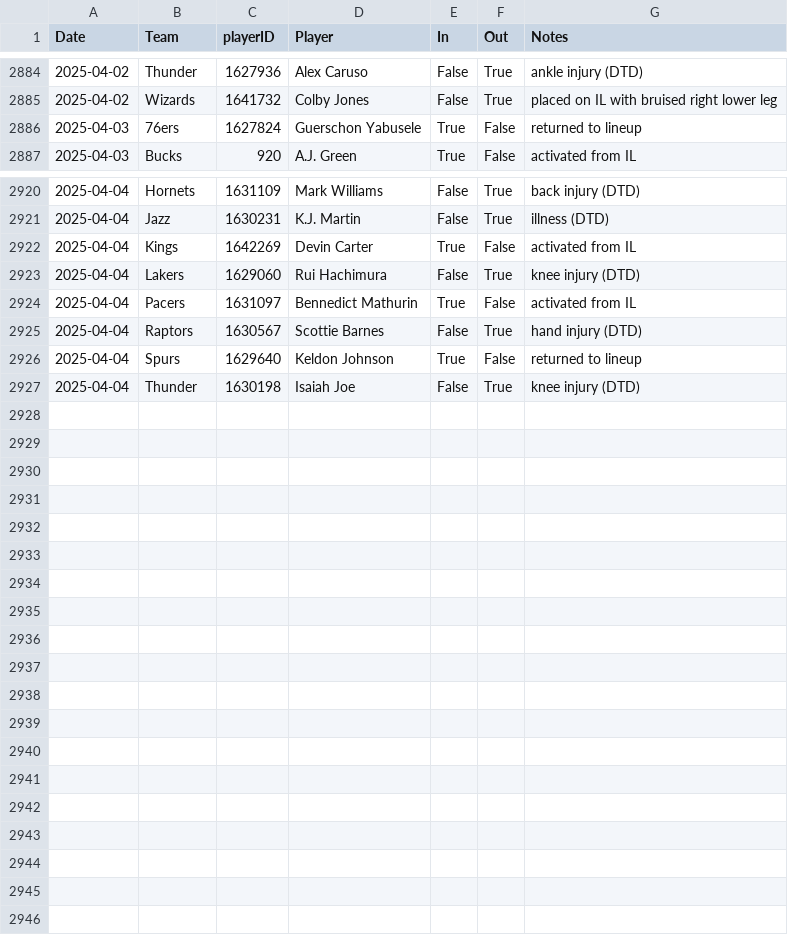
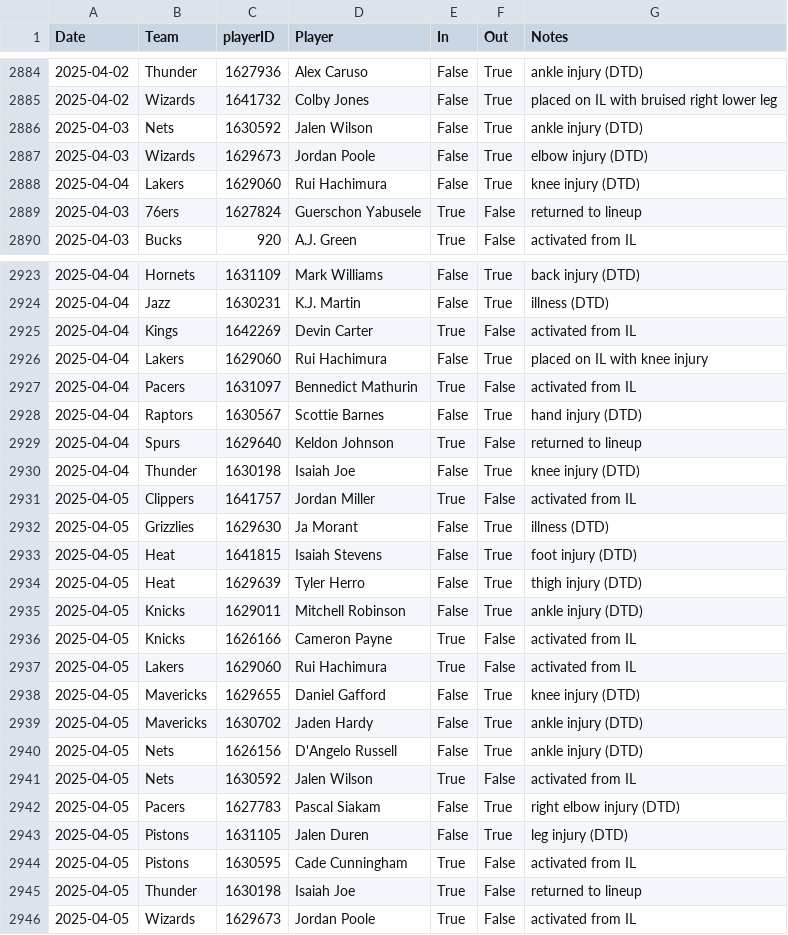
Before and after one commit to sravanpannala/csv, a CSV file: NBA_prosptran_injuries_2024.csv, drawn as a sheet; only a part is shown, gaps mark what is left out; the diff covers the shown part only.

Commit message:
update adj rat, injury & SSQM

```diff
--- a/NBA_prosptran_injuries_2024.csv
+++ b/NBA_prosptran_injuries_2024.csv
@@ -2885,2 +2885,5 @@ Date,Team,playerID,Player,In,Out,Notes
 2025-04-02,Wizards,1641732,Colby Jones,False,True,placed on IL with bruised right lower leg
+2025-04-03,Nets,1630592,Jalen Wilson,False,True,ankle injury (DTD)
+2025-04-03,Wizards,1629673,Jordan Poole,False,True,elbow injury (DTD)
+2025-04-04,Lakers,1629060,Rui Hachimura,False,True,knee injury (DTD)
 2025-04-03,76ers,1627824,Guerschon Yabusele,True,False,returned to lineup
@@ -2922,3 +2925,3 @@ Date,Team,playerID,Player,In,Out,Notes
 2025-04-04,Kings,1642269,Devin Carter,True,False,activated from IL
-2025-04-04,Lakers,1629060,Rui Hachimura,False,True,knee injury (DTD)
+2025-04-04,Lakers,1629060,Rui Hachimura,False,True,placed on IL with knee injury
 2025-04-04,Pacers,1631097,Bennedict Mathurin,True,False,activated from IL
@@ -2927 +2930,17 @@ Date,Team,playerID,Player,In,Out,Notes
 2025-04-04,Thunder,1630198,Isaiah Joe,False,True,knee injury (DTD)
+2025-04-05,Clippers,1641757,Jordan Miller,True,False,activated from IL
+2025-04-05,Grizzlies,1629630,Ja Morant,False,True,illness (DTD)
+2025-04-05,Heat,1641815,Isaiah Stevens,False,True,foot injury (DTD)
+2025-04-05,Heat,1629639,Tyler Herro,False,True,thigh injury (DTD)
+2025-04-05,Knicks,1629011,Mitchell Robinson,False,True,ankle injury (DTD)
+2025-04-05,Knicks,1626166,Cameron Payne,True,False,activated from IL
+2025-04-05,Lakers,1629060,Rui Hachimura,True,False,activated from IL
+2025-04-05,Mavericks,1629655,Daniel Gafford,False,True,knee injury (DTD)
+2025-04-05,Mavericks,1630702,Jaden Hardy,False,True,ankle injury (DTD)
+2025-04-05,Nets,1626156,D'Angelo Russell,False,True,ankle injury (DTD)
+2025-04-05,Nets,1630592,Jalen Wilson,True,False,activated from IL
+2025-04-05,Pacers,1627783,Pascal Siakam,False,True,right elbow injury (DTD)
+2025-04-05,Pistons,1631105,Jalen Duren,False,True,leg injury (DTD)
+2025-04-05,Pistons,1630595,Cade Cunningham,True,False,activated from IL
+2025-04-05,Thunder,1630198,Isaiah Joe,True,False,returned to lineup
+2025-04-05,Wizards,1629673,Jordan Poole,True,False,activated from IL
```
Also changed, not shown: 2 edited cells elsewhere in this file, NBA_Adj_Ratings_2024_2025.csv, NBA_Shot_Quality_2024_2025_V2.csv.
